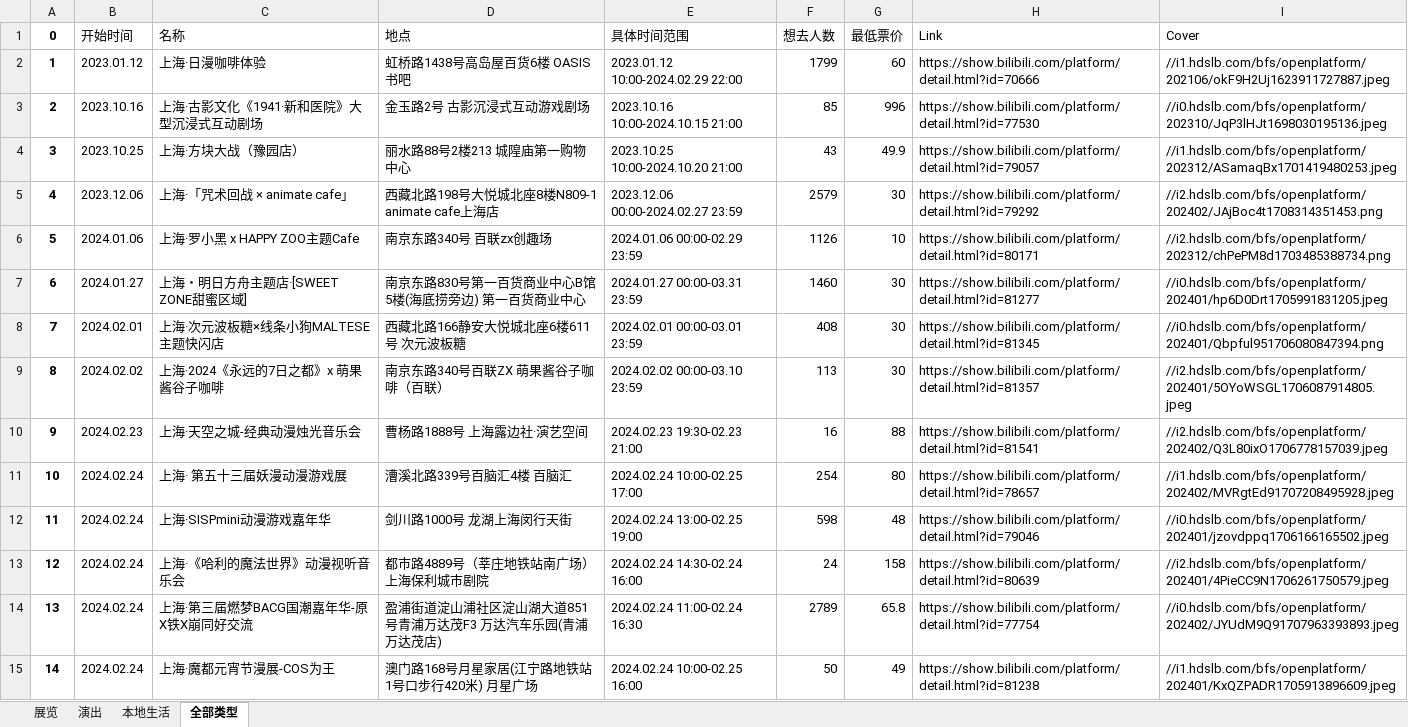
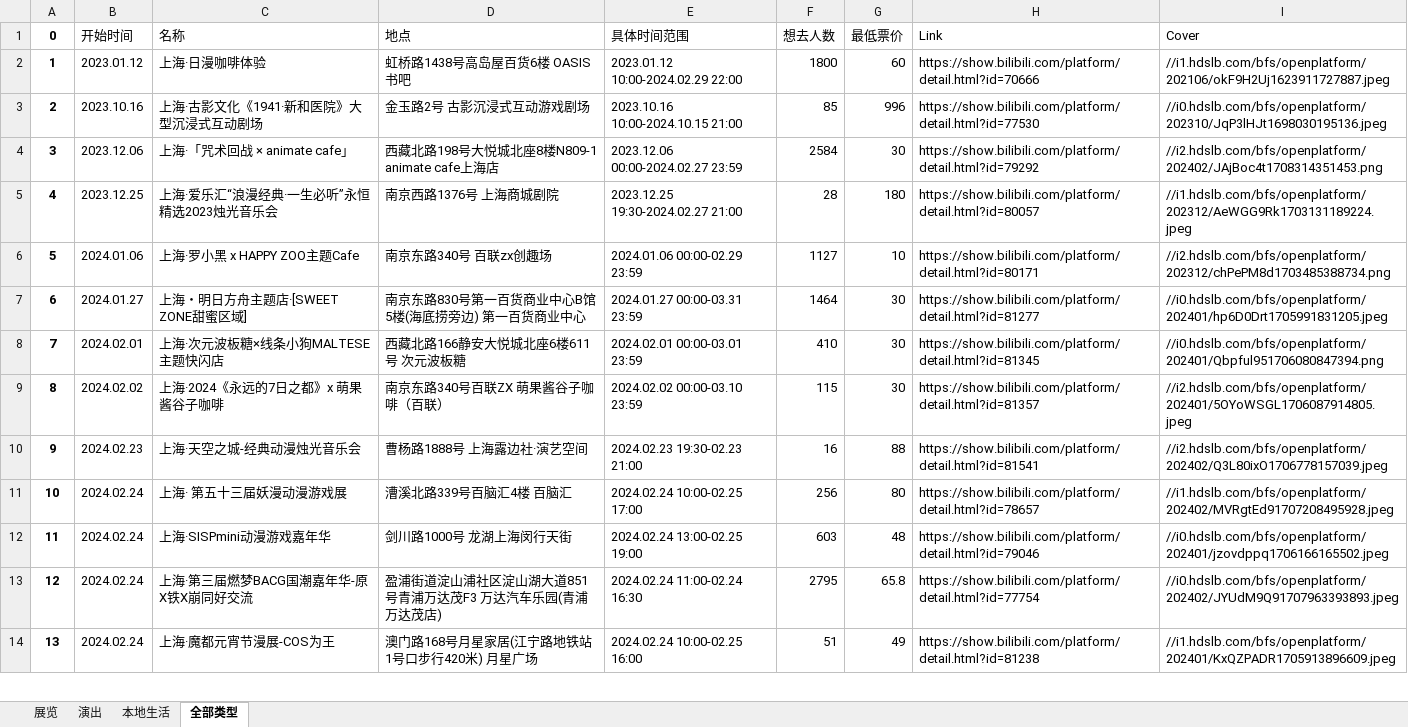
Before and after one commit to liuly0322/BilibiliAnimationExhibitionInformationCollection, an Excel workbook: 上海-漫展信息.xlsx, sheet 全部类型, drawn as a sheet; only a part is shown; values as stored, in another font and other column widths than the file's, no borders; removed rows and columns are numbered as before the commit, all else as after; the diff covers the shown part only; the diff names each change by its address in the sheet, - before the commit and + after, or states it on an @@ line.

```diff
--- a/上海-漫展信息.xlsx (sheet 全部类型)
+++ b/上海-漫展信息.xlsx (sheet 全部类型)
-F2 (想去人数): 1799
+F2 (想去人数): 1800
-row 4: 3 | 2023.10.25 | 上海·方块大战（豫园店） | 丽水路88号2楼213 城隍庙第一购物中心 | 2023.10.25 10:00-2024.10.20 21:00 | 43 | 49.9 | https://show.bilibili.com/platform/detail.html?id=79057 | //i1.hdslb.com/bfs/openplatform/202312/ASamaqBx1701419480253.jpeg
@@ column A (0) renumbered between rows 4 and 41 @@
-F4 (想去人数): 2579
+F4 (想去人数): 2584
+row 5: 4 | 2023.12.25 | 上海·爱乐汇“浪漫经典·一生必听”永恒精选2023烛光音乐会 | 南京西路1376号 上海商城剧院 | 2023.12.25 19:30-2024.02.27 21:00 | 28 | 180 | https://show.bilibili.com/platform/detail.html?id=80057 | //i1.hdslb.com/bfs/openplatform/202312/AeWGG9Rk1703131189224.jpeg
-F6 (想去人数): 1126
+F6 (想去人数): 1127
-F7 (想去人数): 1460
+F7 (想去人数): 1464
-F8 (想去人数): 408
+F8 (想去人数): 410
-F9 (想去人数): 113
+F9 (想去人数): 115
-F11 (想去人数): 254
+F11 (想去人数): 256
-F12 (想去人数): 598
+F12 (想去人数): 603
-row 13: 12 | 2024.02.24 | 上海·《哈利的魔法世界》动漫视听音乐会 | 都市路4889号（莘庄地铁站南广场） 上海保利城市剧院 | 2024.02.24 14:30-02.24 16:00 | 24 | 158 | https://show.bilibili.com/platform/detail.html?id=80639 | //i2.hdslb.com/bfs/openplatform/202401/4PieCC9N1706261750579.jpeg
-F13 (想去人数): 2789
+F13 (想去人数): 2795
-F14 (想去人数): 50
+F14 (想去人数): 51
```
Also changed, not shown: 5 added rows, 4 removed rows and 22 edited cells elsewhere in this sheet, sheet 展览, sheet 演出, sheet 本地生活, 北京-漫展信息.xlsx, 广州-漫展信息.xlsx, 15 other files.
